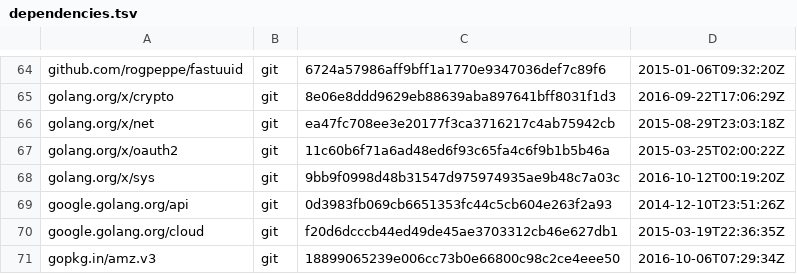
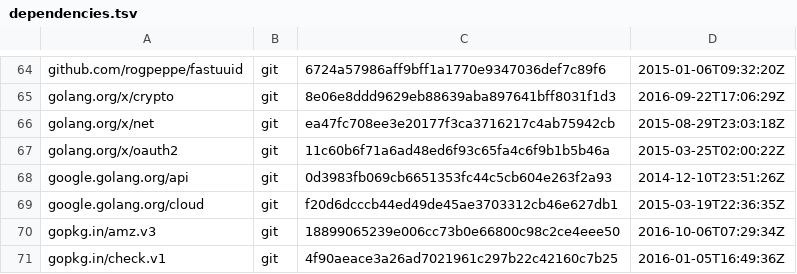
Before and after one commit to juju/juju, a TSV file: dependencies.tsv, drawn as a sheet; only a part is shown, gaps mark what is left out; the shorter side is filled out with more unchanged rows; the diff names each change by its address in the sheet, - before the commit and + after, or states it on an @@ line.

Commit message:
Remove dependency on golang.org/x/sys/unix
The dependency on golang.org/x/sys/unix caused issues in s390
since it requires some extra compiling steps.
This approach is not ideal but removes dependency from cgo.
The patch fixes lp:1632541, the dependency was itroduced
in 78273ef59ee77c0be55f761346917cfe63842dcd

```diff
--- a/dependencies.tsv
+++ b/dependencies.tsv
-row 68: golang.org/x/sys | git | 9bb9f0998d48b31547d975974935ae9b48c7a03c | 2016-10-12T00:19:20Z
```
Also changed, not shown: 2 other files.
